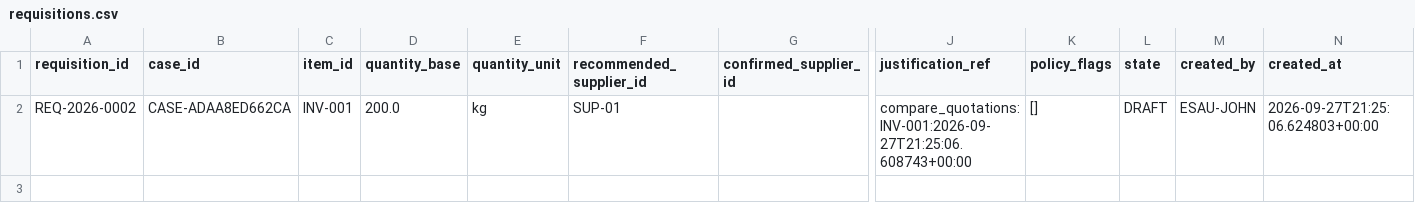
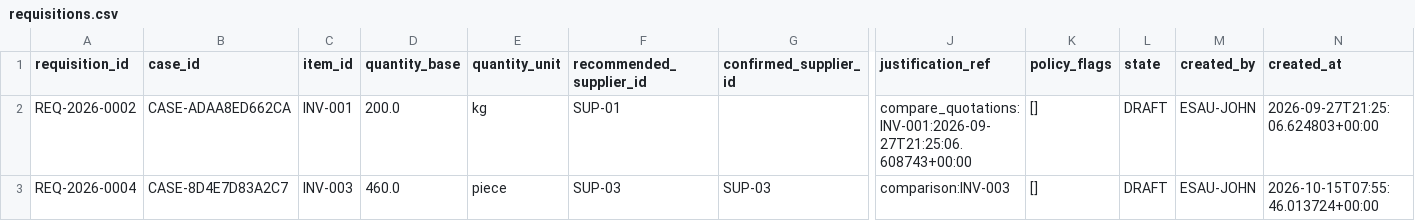
Before and after one commit to ashabaahebwamable/GROUP-T, a CSV file: BSE4104-SME-PROCUREMENT-AGENT/data/requisitions.csv, drawn as a sheet; only a part is shown, gaps mark what is left out; rows hold the shown columns only; the diff names each change by its address in the sheet, - before the commit and + after, or states it on an @@ line.

```diff
--- a/BSE4104-SME-PROCUREMENT-AGENT/data/requisitions.csv
+++ b/BSE4104-SME-PROCUREMENT-AGENT/data/requisitions.csv
+row 3: REQ-2026-0004 | CASE-8D4E7D83A2C7 | INV-003 | 460.0 | piece | SUP-03 | SUP-03 | comparison:INV-003 | [] | DRAFT | ESAU-JOHN | 2026-10-15T07:55:46.013724+00:00
```
Also changed, not shown: 8 other files.
